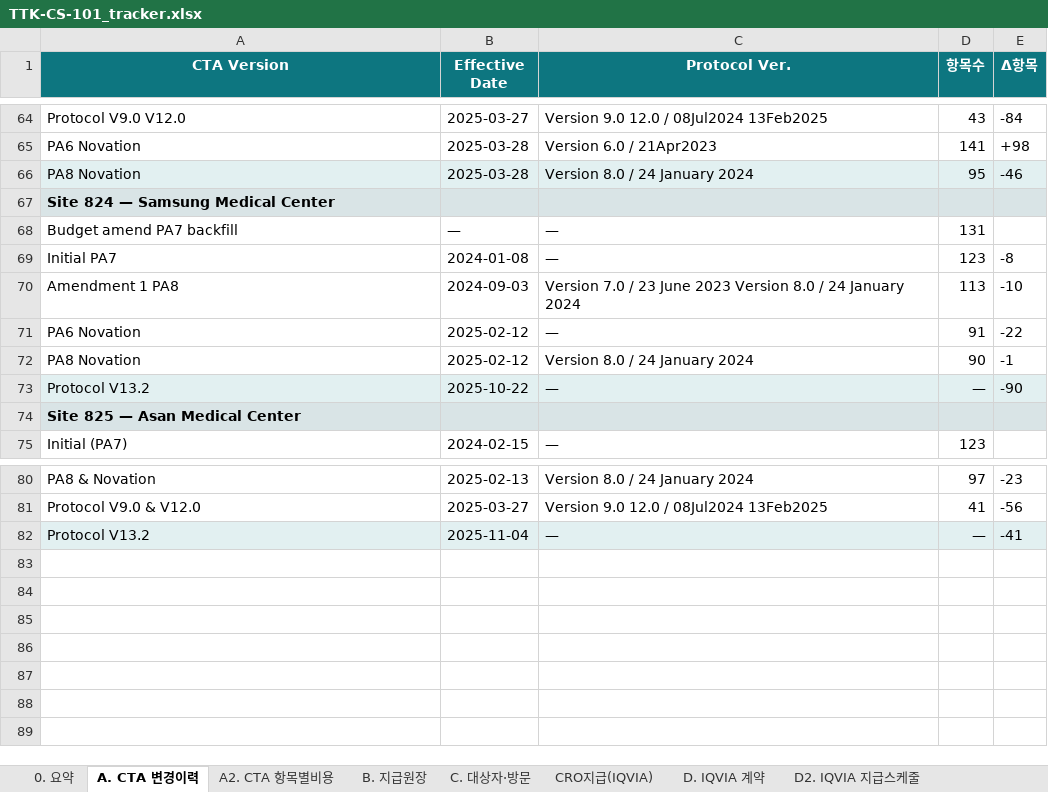
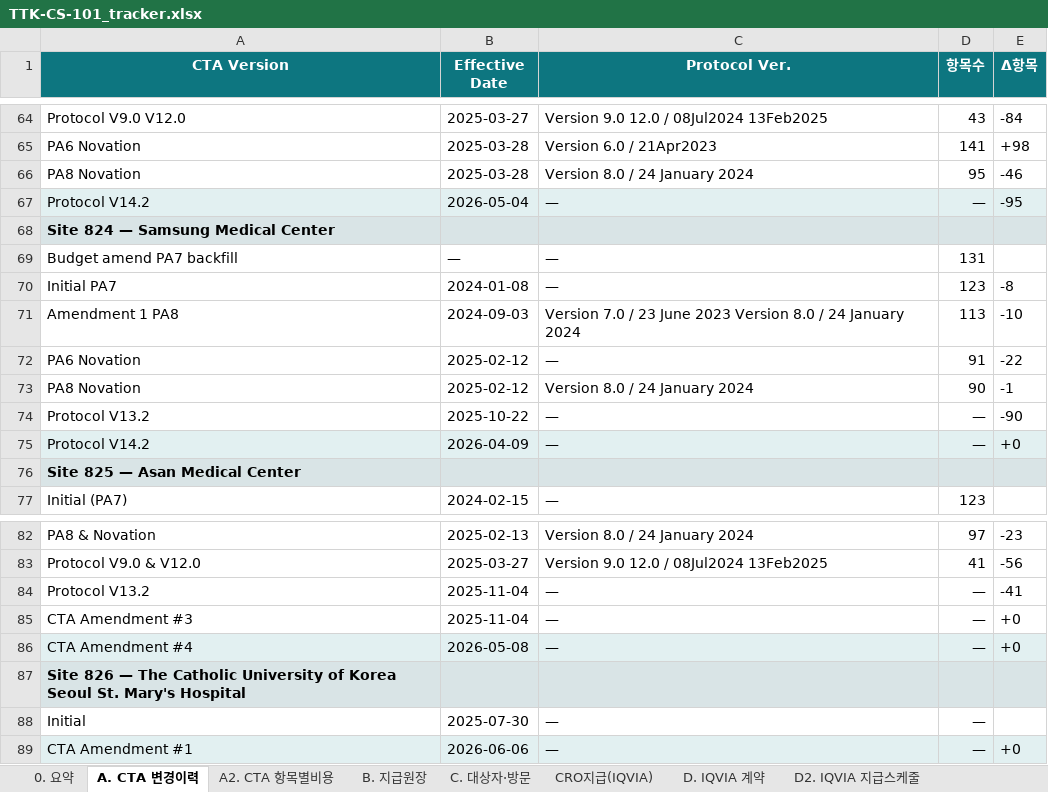
Before and after one commit to j93016543-cyber/Investigator-fee-monitoring-visit, an Excel workbook: exports/TTK-CS-101_tracker.xlsx, sheet A. CTA 변경이력, drawn as a sheet; only a part is shown, gaps mark what is left out; values as stored, in another font and other column widths than the file's, no borders; addresses are those after the commit; the diff names each change by its address in the sheet, - before the commit and + after, or states it on an @@ line.

```diff
--- a/exports/TTK-CS-101_tracker.xlsx (sheet A. CTA 변경이력)
+++ b/exports/TTK-CS-101_tracker.xlsx (sheet A. CTA 변경이력)
-A66:E66 fill: #E2F0F1
+A66:E66 fill: none
+row 67: Protocol V14.2 | 2026-05-04 | — | — | -95
-A74:E74 fill: #E2F0F1
+A74:E74 fill: none
+row 75: Protocol V14.2 | 2026-04-09 | — | — | +0
-A84:E84 fill: #E2F0F1
+A84:E84 fill: none
+row 85: CTA Amendment #3 | 2025-11-04 | — | — | +0
+row 86: CTA Amendment #4 | 2026-05-08 | — | — | +0
+row 87: Site 826 — The Catholic University of Korea Seoul St. Mary's Hospital
+row 88: Initial | 2025-07-30 | — | —
+row 89: CTA Amendment #1 | 2026-06-06 | — | — | +0
```
Also changed, not shown: sheet B. 지급원장, sheet C. 대상자·방문, 3 other files.
